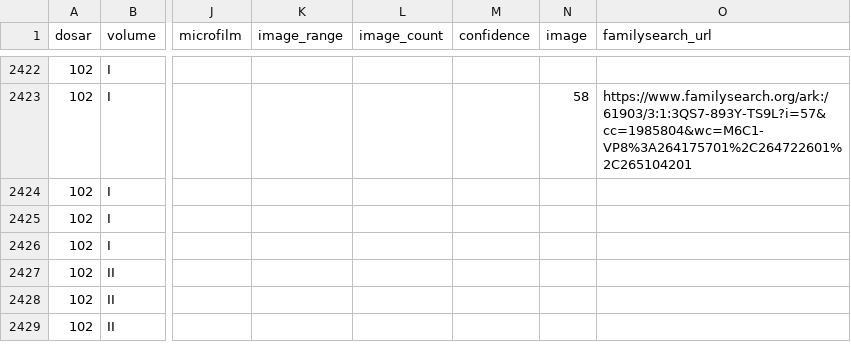
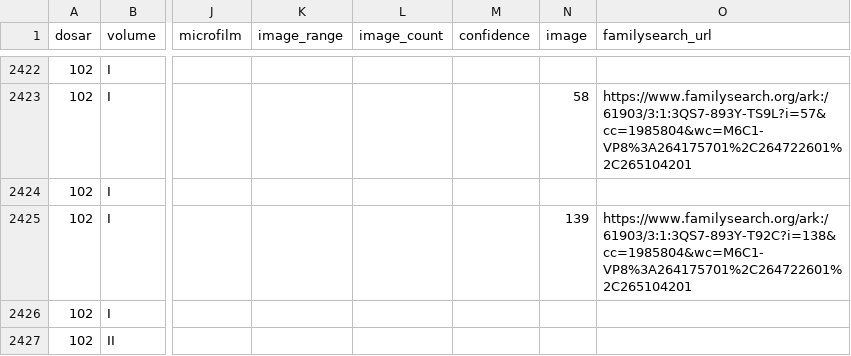
Before and after one commit to index-moldova-revision-lists/index-moldova-revision-lists.github.io, a CSV file: data/lignes.csv, drawn as a sheet; only a part is shown, gaps mark what is left out; the shorter side is filled out with more unchanged rows; the diff names each change by its address in the sheet, - before the commit and + after, or states it on an @@ line.

```diff
--- a/data/lignes.csv
+++ b/data/lignes.csv
-N2425 (image): (empty)
+N2425 (image): 139
-O2425 (familysearch_url): (empty)
+O2425 (familysearch_url): https://www.familysearch.org/ark:/61903/3:1:3QS7-893Y-T92C?i=138&cc=1985804&wc=M6C1-VP8%3A264175701%2C264722601%2C265104201
```
Also changed, not shown: 3 other files.
